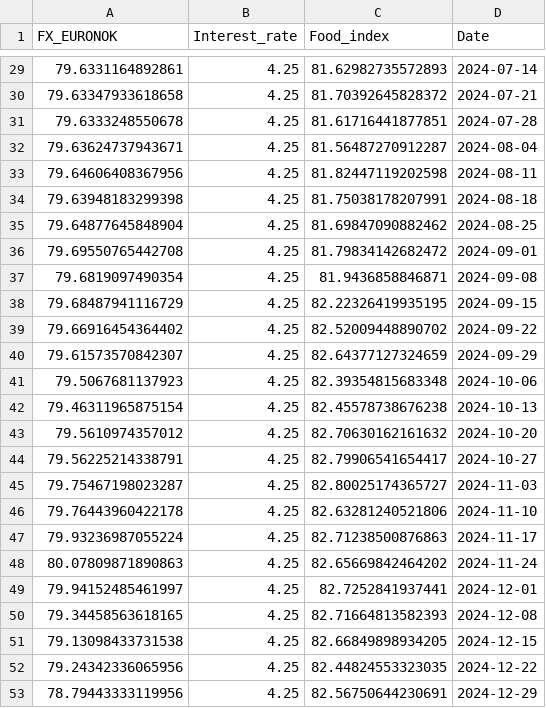
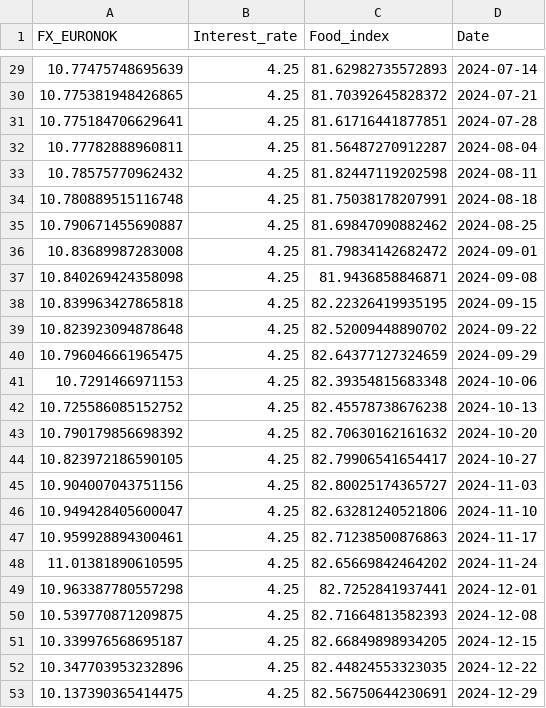
Before and after one commit to DataJakob/DT8807-Advanced-Topics-in-Deep-Learning, a CSV file: forecast_df.csv, drawn as a sheet; only a part is shown, gaps mark what is left out; the diff covers the shown part only.

```diff
--- a/forecast_df.csv
+++ b/forecast_df.csv
@@ -29,25 +29,25 @@ FX_EURONOK,Interest_rate,Food_index,Date
-79.6331164892861,4.25,81.62982735572893,2024-07-14
-79.63347933618658,4.25,81.70392645828372,2024-07-21
-79.6333248550678,4.25,81.61716441877851,2024-07-28
-79.63624737943671,4.25,81.56487270912287,2024-08-04
-79.64606408367956,4.25,81.82447119202598,2024-08-11
-79.63948183299398,4.25,81.75038178207991,2024-08-18
-79.64877645848904,4.25,81.69847090882462,2024-08-25
-79.69550765442708,4.25,81.79834142682472,2024-09-01
-79.6819097490354,4.25,81.9436858846871,2024-09-08
-79.68487941116729,4.25,82.22326419935195,2024-09-15
-79.66916454364402,4.25,82.52009448890702,2024-09-22
-79.61573570842307,4.25,82.64377127324659,2024-09-29
-79.5067681137923,4.25,82.39354815683348,2024-10-06
-79.46311965875154,4.25,82.45578738676238,2024-10-13
-79.5610974357012,4.25,82.70630162161632,2024-10-20
-79.56225214338791,4.25,82.79906541654417,2024-10-27
-79.75467198023287,4.25,82.80025174365727,2024-11-03
-79.76443960422178,4.25,82.63281240521806,2024-11-10
-79.93236987055224,4.25,82.71238500876863,2024-11-17
-80.07809871890863,4.25,82.65669842464202,2024-11-24
-79.94152485461997,4.25,82.7252841937441,2024-12-01
-79.34458563618165,4.25,82.71664813582393,2024-12-08
-79.13098433731538,4.25,82.66849898934205,2024-12-15
-79.24342336065956,4.25,82.44824553323035,2024-12-22
-78.79443333119956,4.25,82.56750644230691,2024-12-29
+10.77475748695639,4.25,81.62982735572893,2024-07-14
+10.775381948426865,4.25,81.70392645828372,2024-07-21
+10.775184706629641,4.25,81.61716441877851,2024-07-28
+10.77782888960811,4.25,81.56487270912287,2024-08-04
+10.78575770962432,4.25,81.82447119202598,2024-08-11
+10.780889515116748,4.25,81.75038178207991,2024-08-18
+10.790671455690887,4.25,81.69847090882462,2024-08-25
+10.83689987283008,4.25,81.79834142682472,2024-09-01
+10.840269424358098,4.25,81.9436858846871,2024-09-08
+10.839963427865818,4.25,82.22326419935195,2024-09-15
+10.823923094878648,4.25,82.52009448890702,2024-09-22
+10.796046661965475,4.25,82.64377127324659,2024-09-29
+10.7291466971153,4.25,82.39354815683348,2024-10-06
+10.725586085152752,4.25,82.45578738676238,2024-10-13
+10.790179856698392,4.25,82.70630162161632,2024-10-20
+10.823972186590105,4.25,82.79906541654417,2024-10-27
+10.904007043751156,4.25,82.80025174365727,2024-11-03
+10.949428405600047,4.25,82.63281240521806,2024-11-10
+10.959928894300461,4.25,82.71238500876863,2024-11-17
+11.01381890610595,4.25,82.65669842464202,2024-11-24
+10.963387780557298,4.25,82.7252841937441,2024-12-01
+10.539770871209875,4.25,82.71664813582393,2024-12-08
+10.339976568695187,4.25,82.66849898934205,2024-12-15
+10.347703953232896,4.25,82.44824553323035,2024-12-22
+10.137390365414475,4.25,82.56750644230691,2024-12-29
```
Also changed, not shown: 27 edited cells elsewhere in this file, 48 other files.
